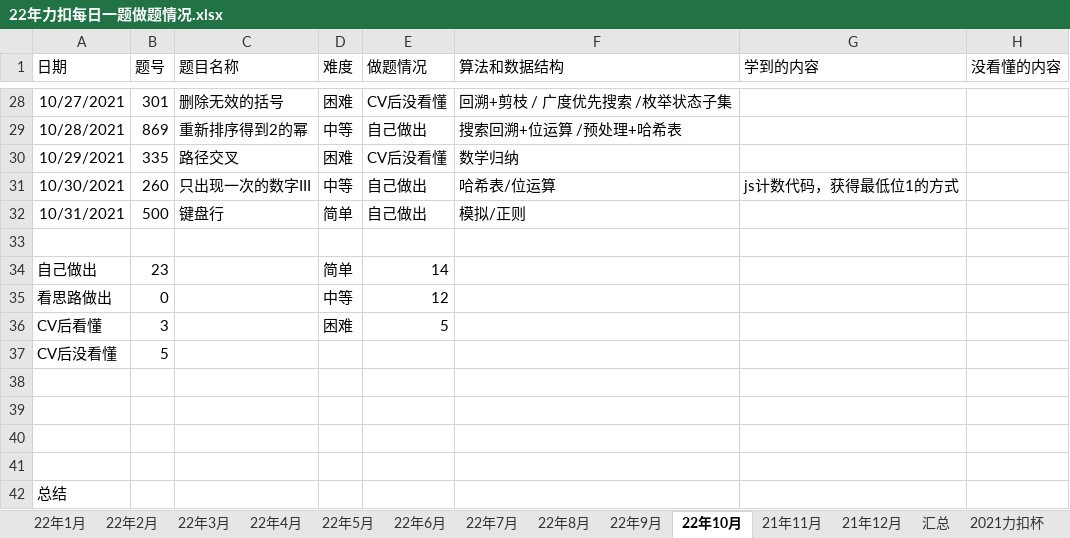
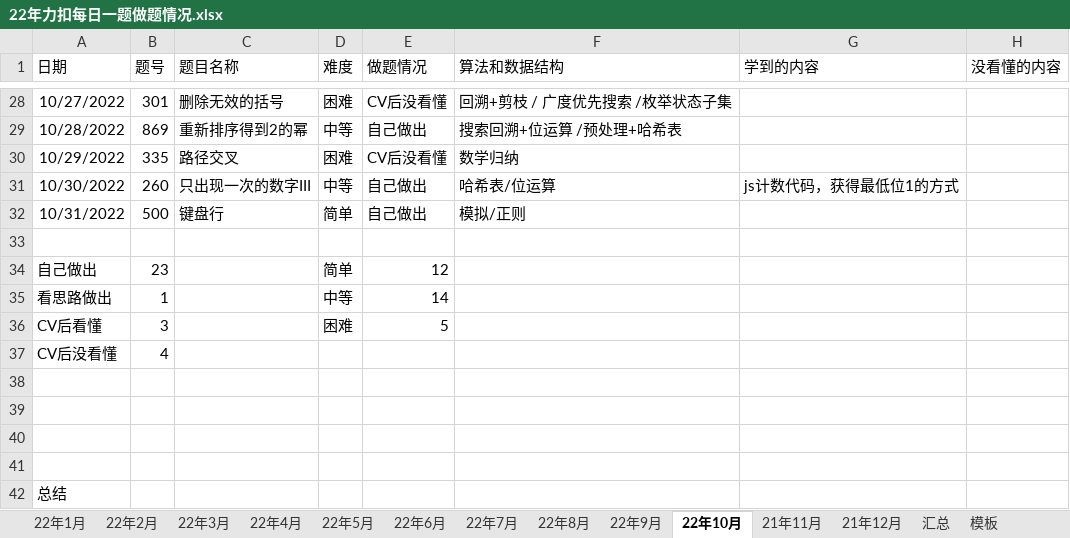
Before and after one commit to S-N-O-R-L-A-X/leetcode, an Excel workbook: 22年力扣每日一题做题情况.xlsx, sheet 22年10月, drawn as a sheet; only a part is shown, gaps mark what is left out; values as stored, in another font and other column widths than the file's, no borders; charts and pictures not drawn; the diff covers the shown part only; the diff names each change by its address in the sheet, - before the commit and + after, or states it on an @@ line.

```diff
--- a/22年力扣每日一题做题情况.xlsx (sheet 22年10月)
+++ b/22年力扣每日一题做题情况.xlsx (sheet 22年10月)
-sheet tab: 2021力扣杯
-A28 (日期): 10/27/2021
+A28 (日期): 10/27/2022
-A29 (日期): 10/28/2021
+A29 (日期): 10/28/2022
-A30 (日期): 10/29/2021
+A30 (日期): 10/29/2022
-A31 (日期): 10/30/2021
+A31 (日期): 10/30/2022
-A32 (日期): 10/31/2021
+A32 (日期): 10/31/2022
-E34 (做题情况): 14
+E34 (做题情况): 12
-B35 (题号): 0
+B35 (题号): 1
-E35 (做题情况): 12
+E35 (做题情况): 14
-B37 (题号): 5
+B37 (题号): 4
```
Also changed, not shown: 6 added rows, 6 removed rows and 20 edited cells elsewhere in this sheet, sheet 汇总, other sheet tabs, charts or pictures.
